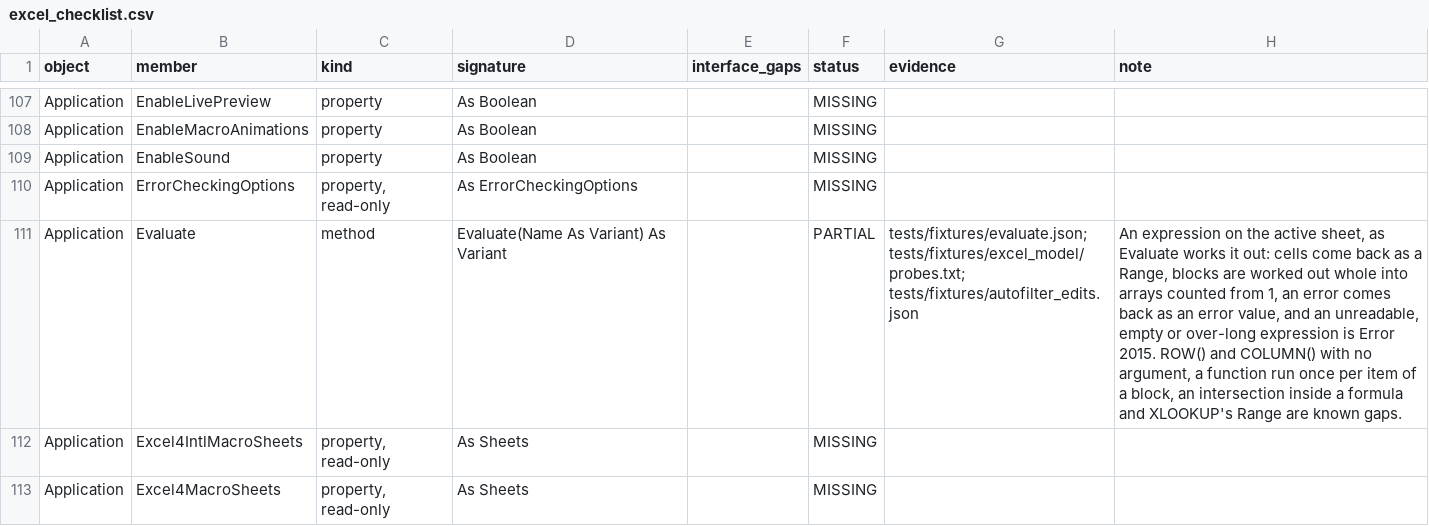
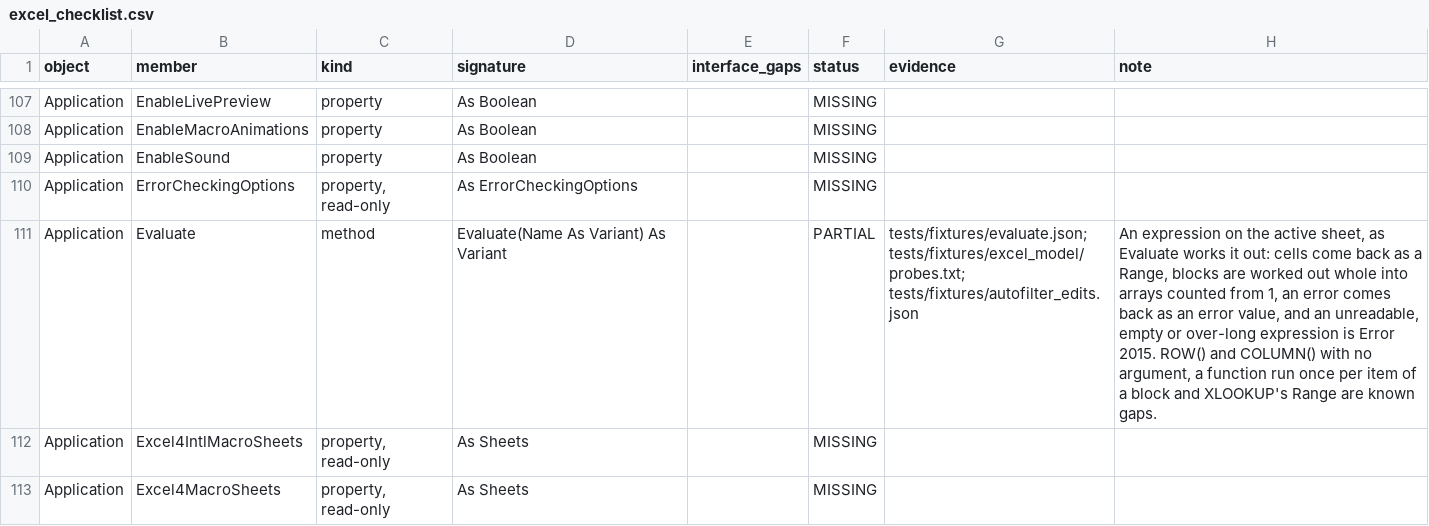
Before and after one commit to WilliamSmithEdward/pyOpenVBA, a CSV file: docs/excel_checklist.csv, drawn as a sheet; only a part is shown, gaps mark what is left out.

Commit message:
feat: formulas work with references as Excel does
The engine resolves references itself. Context.areas_of names the
blocks behind a node: a reference, a name for cells (a named formula
included), the range operator, an intersection, a union, and INDEX,
OFFSET, INDIRECT, CHOOSE and IF where they land on cells, each through
a small REFERENCES registry beside the function that gives its value.

- A1:INDEX(A:A,5), INDEX(...):A5 and Block:A5 span both references.
- An intersection reads the cells two blocks share; none is #NULL!.
- A union is an Areas value. SUM, COUNT, COUNTA, AVERAGE, MAX, MIN and
  LARGE read it whole, INDEX picks from it by its fourth argument, AREAS
  counts it, SUBTOTAL reads every area. COUNTIF refuses it with
  #VALUE!, a cell holding one is #VALUE!, and any other function given
  one reports itself unsupported.
- CHOOSE and IF hand a block on whole, so SUM(CHOOSE(2,A1:A2,B1:B3)) is
  36. They collapsed it to its first cell.
- INDIRECT reads a defined name and an absolute R1C1 reference when its
  second argument is FALSE. A relative R1C1 reports itself unsupported.
  It ignored the second argument.

scripts/measure_reference_forms.py records 45 formulas from live Excel
in tests/fixtures/reference_forms.json, values and Excel's spelling of
each. SUBTOTAL's last unsupported layout now matches Excel, and so does
Evaluate("SUM(A1:A5 A2:B3)"). Evaluate uses areas_of in place of the
control-link resolver it borrowed, which goes back to what it was.

```diff
--- a/docs/excel_checklist.csv
+++ b/docs/excel_checklist.csv
@@ -110,3 +110,3 @@ Application,EnableSound,property,As Boolean,,MISSING,,
 Application,ErrorCheckingOptions,"property, read-only",As ErrorCheckingOptions,,MISSING,,
-Application,Evaluate,method,Evaluate(Name As Variant) As Variant,,PARTIAL,tests/fixtures/evaluate.json; tests/fixtures/excel_model/probes.txt; tests/fixtures/autofilter_edits.json,"An expression on the active sheet, as Evaluate works it out: cells come back as a Range, blocks are worked out whole into arrays counted from 1, an error comes back as an error value, and an unreadable, empty or over-long expression is Error 2015. ROW() and COLUMN() with no argument, a function run once per item of a block, an intersection inside a formula and XLOOKUP's Range are known gaps."
+Application,Evaluate,method,Evaluate(Name As Variant) As Variant,,PARTIAL,tests/fixtures/evaluate.json; tests/fixtures/excel_model/probes.txt; tests/fixtures/autofilter_edits.json,"An expression on the active sheet, as Evaluate works it out: cells come back as a Range, blocks are worked out whole into arrays counted from 1, an error comes back as an error value, and an unreadable, empty or over-long expression is Error 2015. ROW() and COLUMN() with no argument, a function run once per item of a block and XLOOKUP's Range are known gaps."
 Application,Excel4IntlMacroSheets,"property, read-only",As Sheets,,MISSING,,
```
Also changed, not shown: 13 other files.
